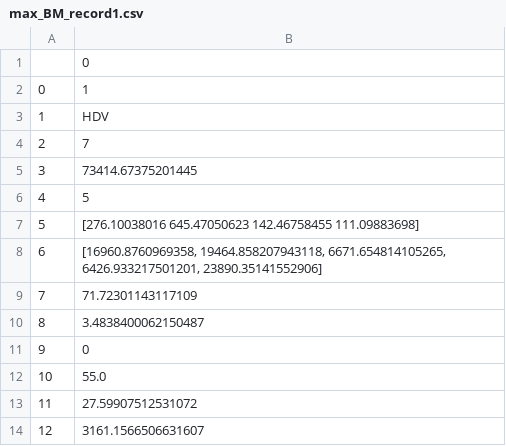
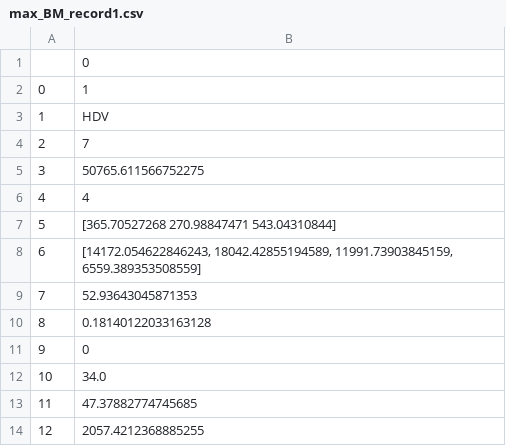
Before and after one commit to felixthe-cat/Personal_Projects, a CSV file: Final_Year_Project/Simulation_Results/max_BM_record1.csv, drawn as a sheet.

```diff
--- a/Final_Year_Project/Simulation_Results/max_BM_record1.csv
+++ b/Final_Year_Project/Simulation_Results/max_BM_record1.csv
@@ -4,11 +4,11 @@
 2,7
-3,73414.67375201445
-4,5
-5,[276.10038016 645.47050623 142.46758455 111.09883698]
-6,"[16960.8760969358, 19464.858207943118, 6671.654814105265, 6426.933217501201, 23890.35141552906]"
-7,71.72301143117109
-8,3.4838400062150487
+3,50765.611566752275
+4,4
+5,[365.70527268 270.98847471 543.04310844]
+6,"[14172.054622846243, 18042.42855194589, 11991.73903845159, 6559.389353508559]"
+7,52.93643045871353
+8,0.18140122033163128
 9,0
-10,55.0
-11,27.59907512531072
-12,3161.1566506631607
+10,34.0
+11,47.37882774745685
+12,2057.4212368885255
```
Also changed, not shown: Final_Year_Project/Simulation_Results/max_BM_record2.csv, Final_Year_Project/Simulation_Results/max_BM_record3.csv, 2 other files.
